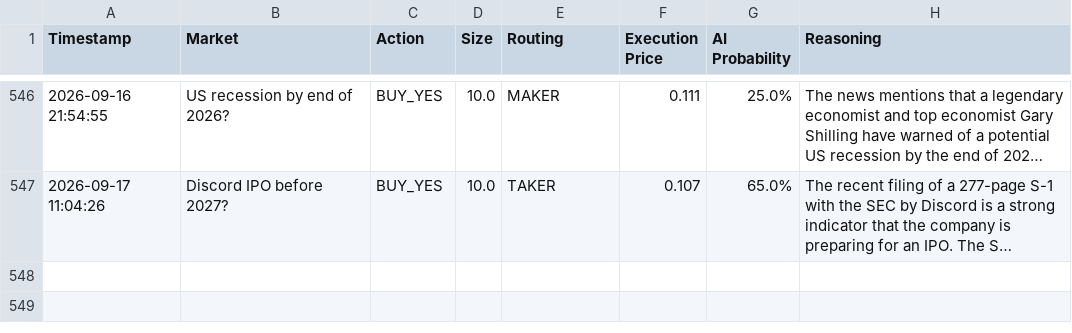
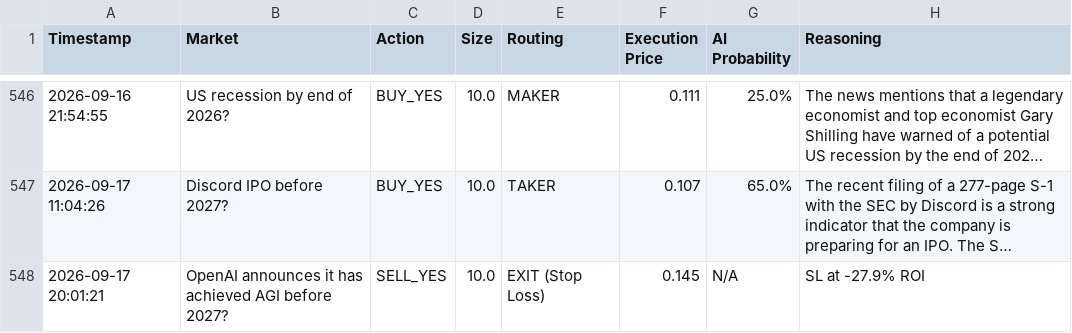
Before and after one commit to fakharhussain1305/polymarket-quant-bot, a CSV file: paper_trades.csv, drawn as a sheet; only a part is shown, gaps mark what is left out; long unchanged cells end in …; the diff names each change by its address in the sheet, - before the commit and + after, or states it on an @@ line.

```diff
--- a/paper_trades.csv
+++ b/paper_trades.csv
+row 548: 2026-09-17 20:01:21 | OpenAI announces it has achieved AGI before 2027? | SELL_YES | 10.0 | EXIT (Stop Loss) | 0.145 | N/A | SL at -27.9% ROI
```
Also changed, not shown: 1 other file.
